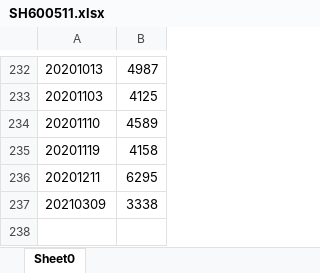
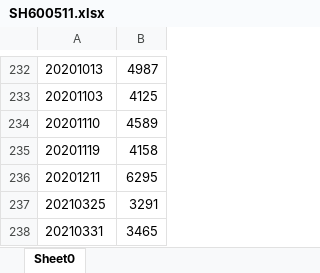
Before and after one commit to senekis316/zq, an Excel workbook: src/main/resources/SH600511.xlsx, sheet Sheet0, drawn as a sheet; only a part is shown, gaps mark what is left out; values as stored, in another font and other column widths than the file's, no borders; removed rows and columns are numbered as before the commit, all else as after; the diff names each change by its address in the sheet, - before the commit and + after, or states it on an @@ line.

```diff
--- a/src/main/resources/SH600511.xlsx (sheet Sheet0)
+++ b/src/main/resources/SH600511.xlsx (sheet Sheet0)
-row 237: 20210309 | 3338
+row 237: 20210325 | 3291
+row 238: 20210331 | 3465
```
Also changed, not shown: 3 other files.
